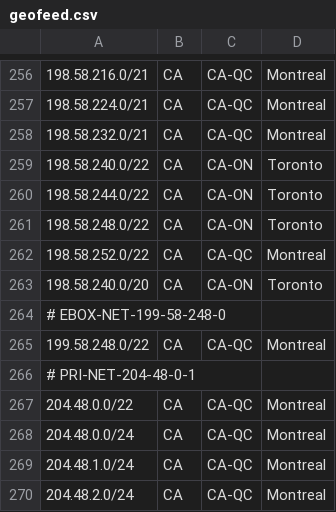
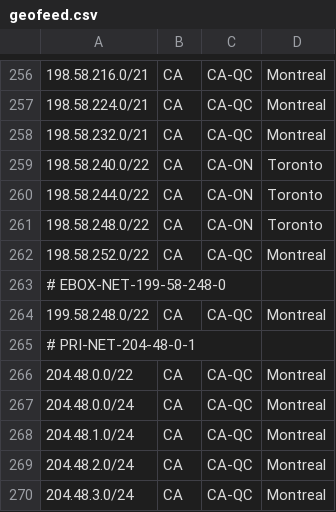
Before and after one commit to ebox-as1403/ebox-as1403.github.io, a CSV file: geofeed.csv, drawn as a sheet; only a part is shown, gaps mark what is left out; the shorter side is filled out with more unchanged rows; the diff names each change by its address in the sheet, - before the commit and + after, or states it on an @@ line.

Commit message:
Update geofeed.csv

```diff
--- a/geofeed.csv
+++ b/geofeed.csv
-row 263: 198.58.240.0/20 | CA | CA-ON | Toronto
```
